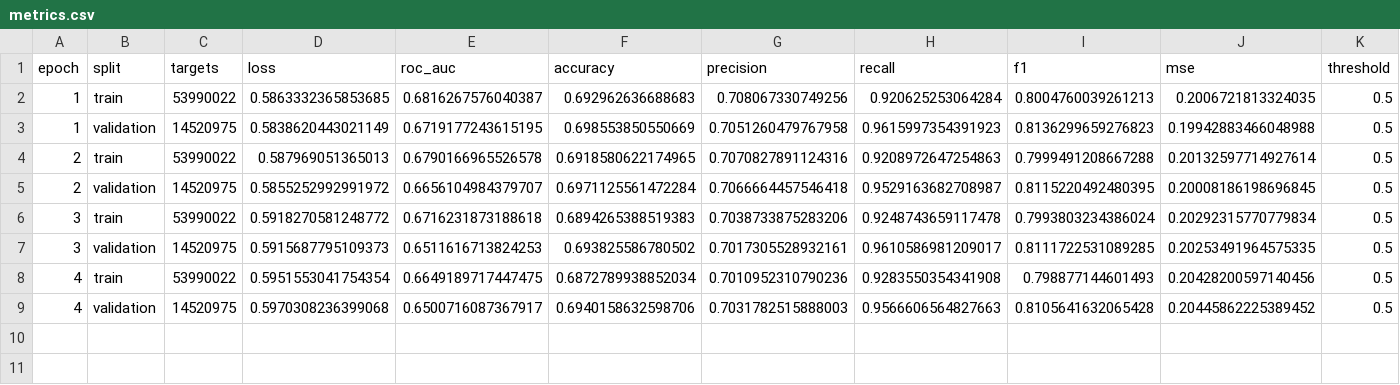
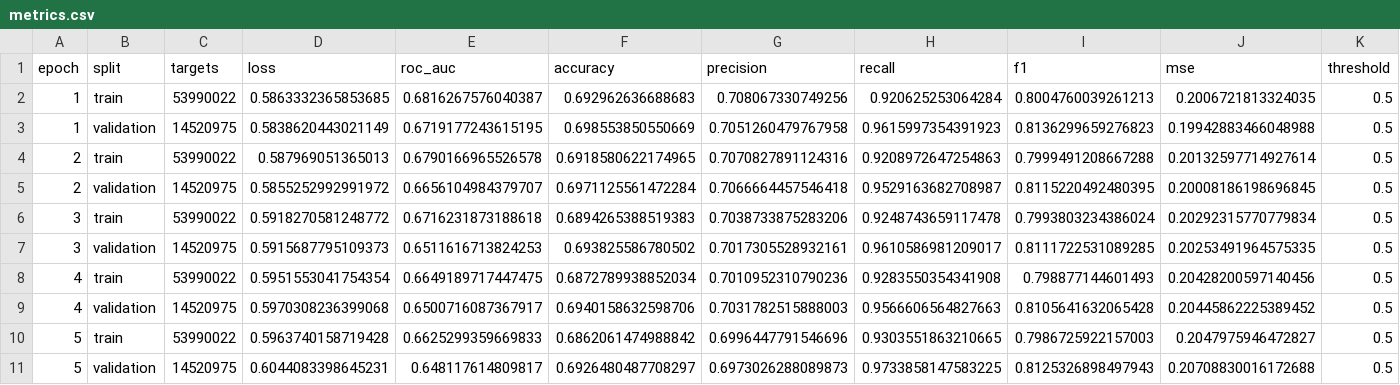
Before and after one commit to Tanishgupta28/HITSKT-pure-performer-attention, a CSV file: experiments/dkvmn/ednet_kt1/full/metrics.csv, drawn as a sheet.

Commit message:
Checkpoint full EdNet DKVMN through epoch 5

```diff
--- a/experiments/dkvmn/ednet_kt1/full/metrics.csv
+++ b/experiments/dkvmn/ednet_kt1/full/metrics.csv
@@ -9 +9,3 @@ epoch,split,targets,loss,roc_auc,accuracy,precision,recall,f1,mse,threshold
 4,validation,14520975,0.5970308236399068,0.6500716087367917,0.6940158632598706,0.7031782515888003,0.9566606564827663,0.8105641632065428,0.20445862225389452,0.5
+5,train,53990022,0.5963740158719428,0.6625299359669833,0.6862061474988842,0.6996447791546696,0.9303551863210665,0.7986725922157003,0.2047975946472827,0.5
+5,validation,14520975,0.6044083398645231,0.648117614809817,0.6926480487708297,0.6973026288089873,0.9733858147583225,0.8125326898497943,0.20708830016172688,0.5
```
Also changed, not shown: 4 other files.
